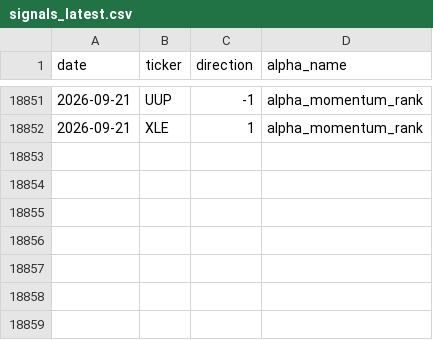
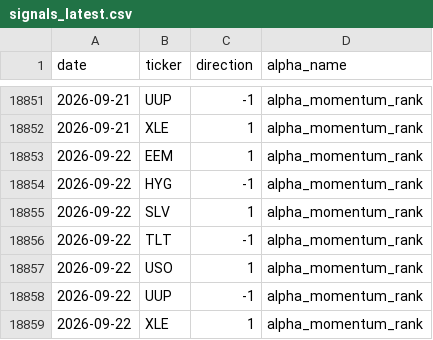
Before and after one commit to nikolas-joyce/alpha-momentum-rank, a CSV file: outputs/signals_latest.csv, drawn as a sheet; only a part is shown, gaps mark what is left out.

```diff
--- a/outputs/signals_latest.csv
+++ b/outputs/signals_latest.csv
@@ -18852 +18852,8 @@ date,ticker,direction,alpha_name
 2026-09-21,XLE,1,alpha_momentum_rank
+2026-09-22,EEM,1,alpha_momentum_rank
+2026-09-22,HYG,-1,alpha_momentum_rank
+2026-09-22,SLV,1,alpha_momentum_rank
+2026-09-22,TLT,-1,alpha_momentum_rank
+2026-09-22,USO,1,alpha_momentum_rank
+2026-09-22,UUP,-1,alpha_momentum_rank
+2026-09-22,XLE,1,alpha_momentum_rank
```
